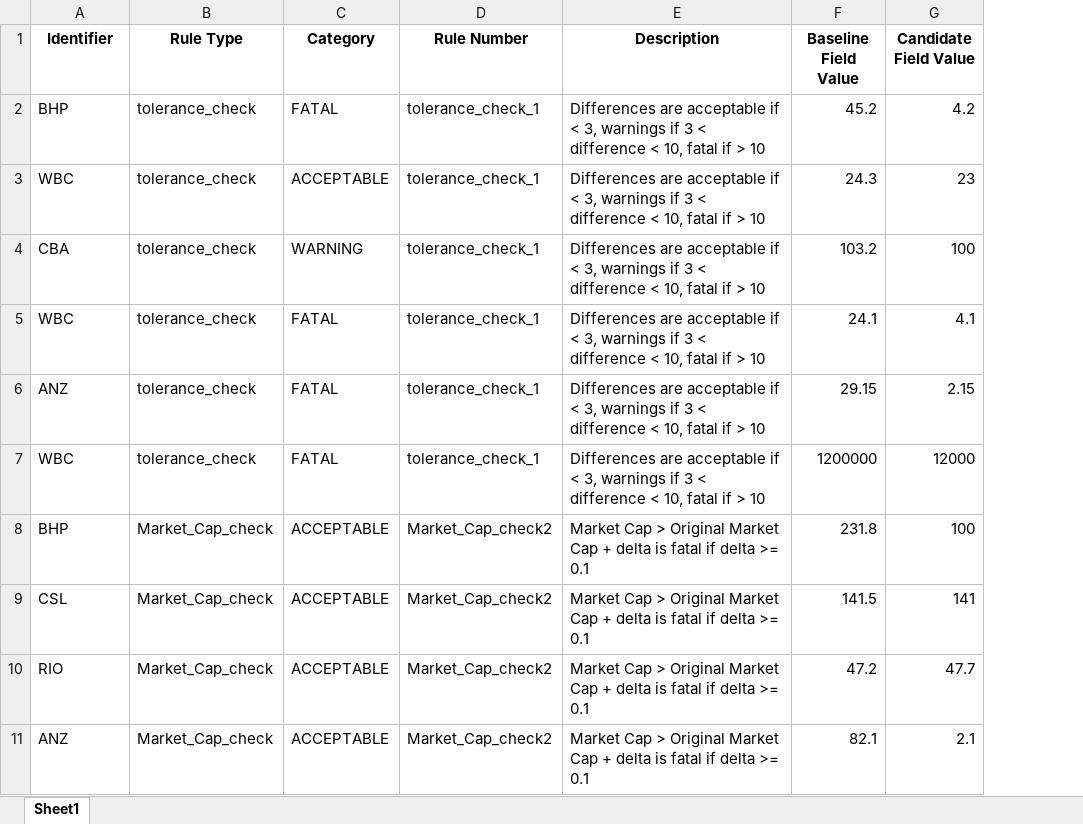
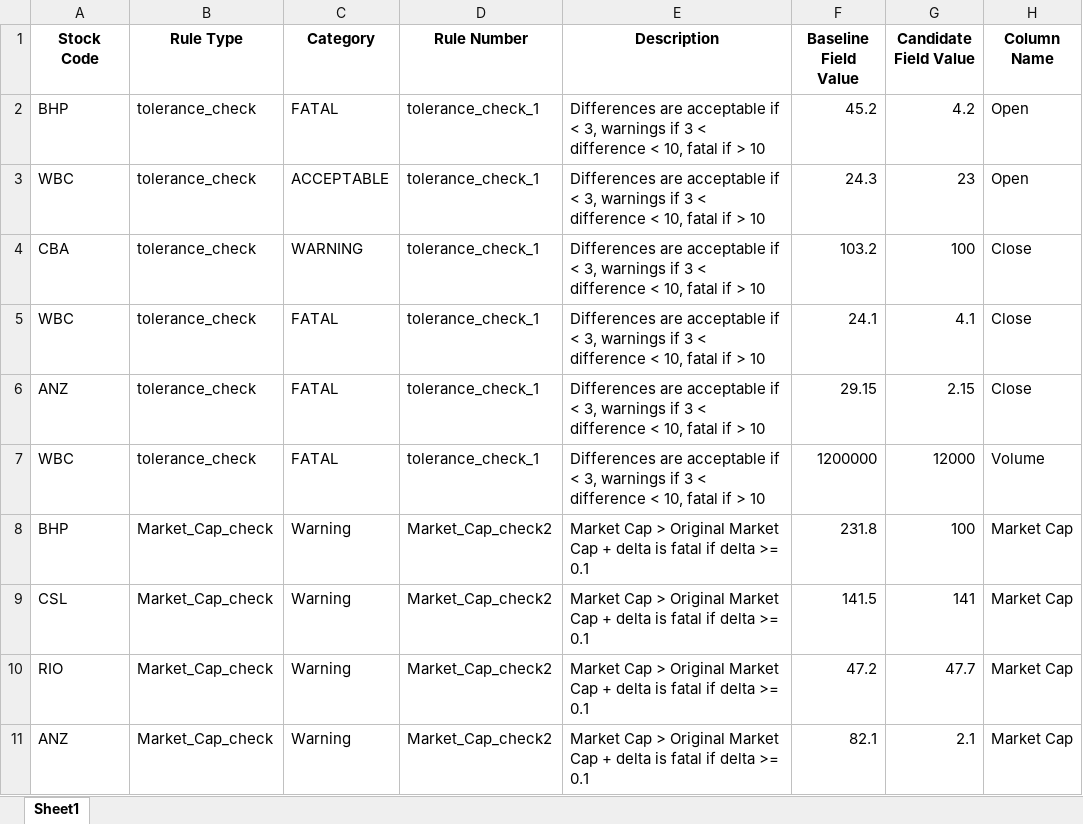
Before and after one commit to achaljoshi/ComparisonTrade, an Excel workbook: output/20250214/result.xlsx, sheet Sheet1, drawn as a sheet; values as stored, in another font and other column widths than the file's, no borders; the diff names each change by its address in the sheet, - before the commit and + after, or states it on an @@ line.

Commit message:
Fixed Seconf rule check based on Threshold

```diff
--- a/output/20250214/result.xlsx (sheet Sheet1)
+++ b/output/20250214/result.xlsx (sheet Sheet1)
+column H (Column Name), rows 2-11: Open | Open | Close | Close | Close | Volume | Market Cap | Market Cap | Market Cap | Market Cap
-A1: Identifier
+A1: Stock Code
-C8:C11 (Category): ACCEPTABLE
+C8:C11 (Category): Warning
```
Also changed, not shown: asx_1.xlsx, 4 other files.
